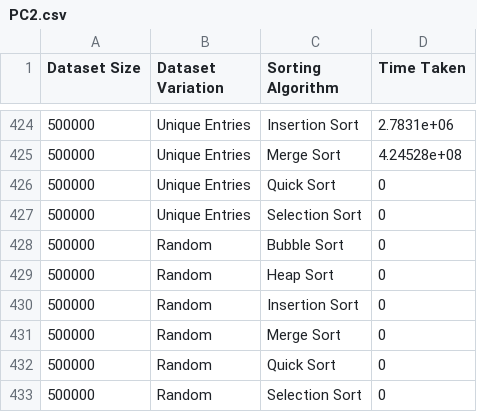
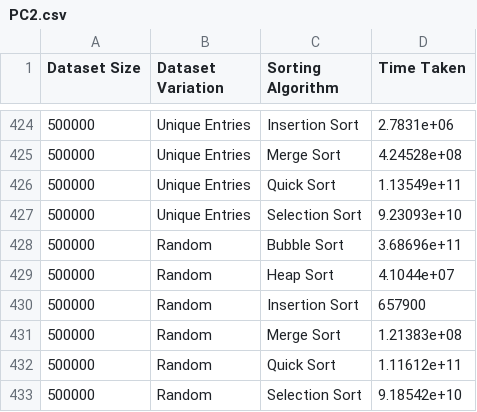
Before and after one commit to abdxdev/Sorting-Algorithm-Performance-Visualization, a CSV file: results/PC2.csv, drawn as a sheet; only a part is shown, gaps mark what is left out.

Commit message:
updatepc2

```diff
--- a/results/PC2.csv
+++ b/results/PC2.csv
@@ -425,9 +425,9 @@ Dataset Size,Dataset Variation,Sorting Algorithm,Time Taken
 500000,Unique Entries,Merge Sort,4.24528e+08
-500000,Unique Entries,Quick Sort,0
-500000,Unique Entries,Selection Sort,0
-500000,Random,Bubble Sort,0
-500000,Random,Heap Sort,0
-500000,Random,Insertion Sort,0
-500000,Random,Merge Sort,0
-500000,Random,Quick Sort,0
-500000,Random,Selection Sort,0
+500000,Unique Entries,Quick Sort,1.13549e+11
+500000,Unique Entries,Selection Sort,9.23093e+10
+500000,Random,Bubble Sort,3.68696e+11
+500000,Random,Heap Sort,4.1044e+07
+500000,Random,Insertion Sort,657900
+500000,Random,Merge Sort,1.21383e+08
+500000,Random,Quick Sort,1.11612e+11
+500000,Random,Selection Sort,9.18542e+10
```
